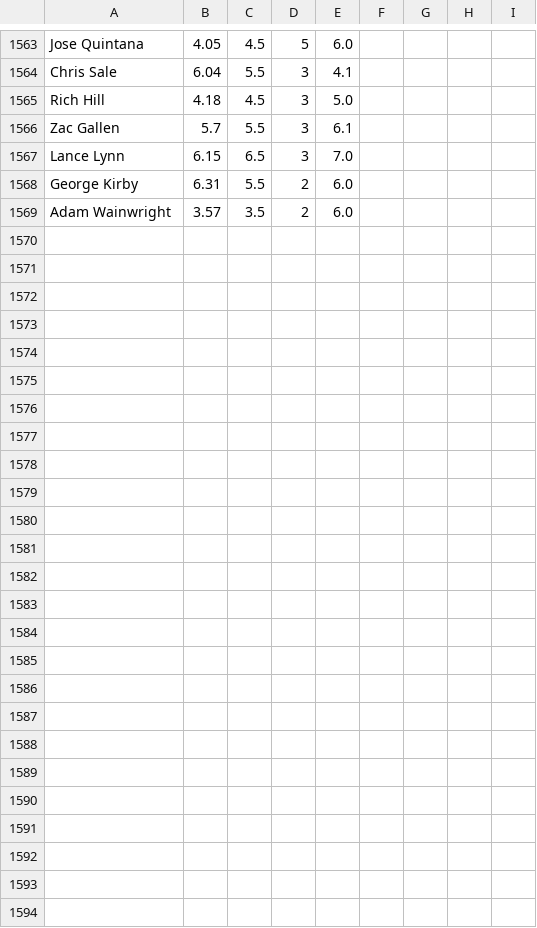
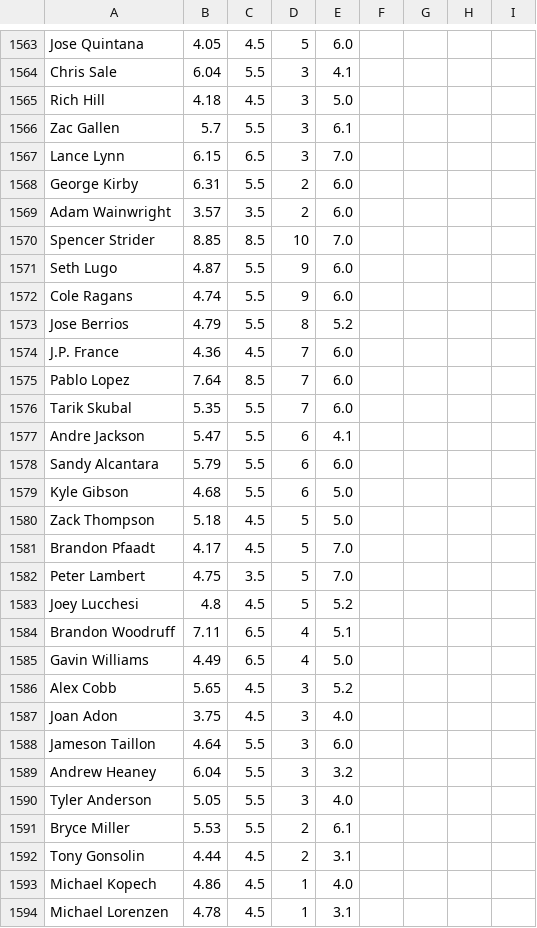
Before and after one commit to amaizehayes/sp-k-prediction-app, a CSV file: output/spk_results_history.csv, drawn as a sheet; only a part is shown, gaps mark what is left out.

```diff
--- a/output/spk_results_history.csv
+++ b/output/spk_results_history.csv
@@ -1569 +1569,26 @@ George Kirby,6.31,5.5,2,6.0
 Adam Wainwright,3.57,3.5,2,6.0
+Spencer Strider,8.85,8.5,10,7.0
+Seth Lugo,4.87,5.5,9,6.0
+Cole Ragans,4.74,5.5,9,6.0
+Jose Berrios,4.79,5.5,8,5.2
+J.P. France,4.36,4.5,7,6.0
+Pablo Lopez,7.64,8.5,7,6.0
+Tarik Skubal,5.35,5.5,7,6.0
+Andre Jackson,5.47,5.5,6,4.1
+Sandy Alcantara,5.79,5.5,6,6.0
+Kyle Gibson,4.68,5.5,6,5.0
+Zack Thompson,5.18,4.5,5,5.0
+Brandon Pfaadt,4.17,4.5,5,7.0
+Peter Lambert,4.75,3.5,5,7.0
+Joey Lucchesi,4.8,4.5,5,5.2
+Brandon Woodruff,7.11,6.5,4,5.1
+Gavin Williams,4.49,6.5,4,5.0
+Alex Cobb,5.65,4.5,3,5.2
+Joan Adon,3.75,4.5,3,4.0
+Jameson Taillon,4.64,5.5,3,6.0
+Andrew Heaney,6.04,5.5,3,3.2
+Tyler Anderson,5.05,5.5,3,4.0
+Bryce Miller,5.53,5.5,2,6.1
+Tony Gonsolin,4.44,4.5,2,3.1
+Michael Kopech,4.86,4.5,1,4.0
+Michael Lorenzen,4.78,4.5,1,3.1
```
Also changed, not shown: output/sp_log_2023.csv, spk_yesterday_results.csv.
